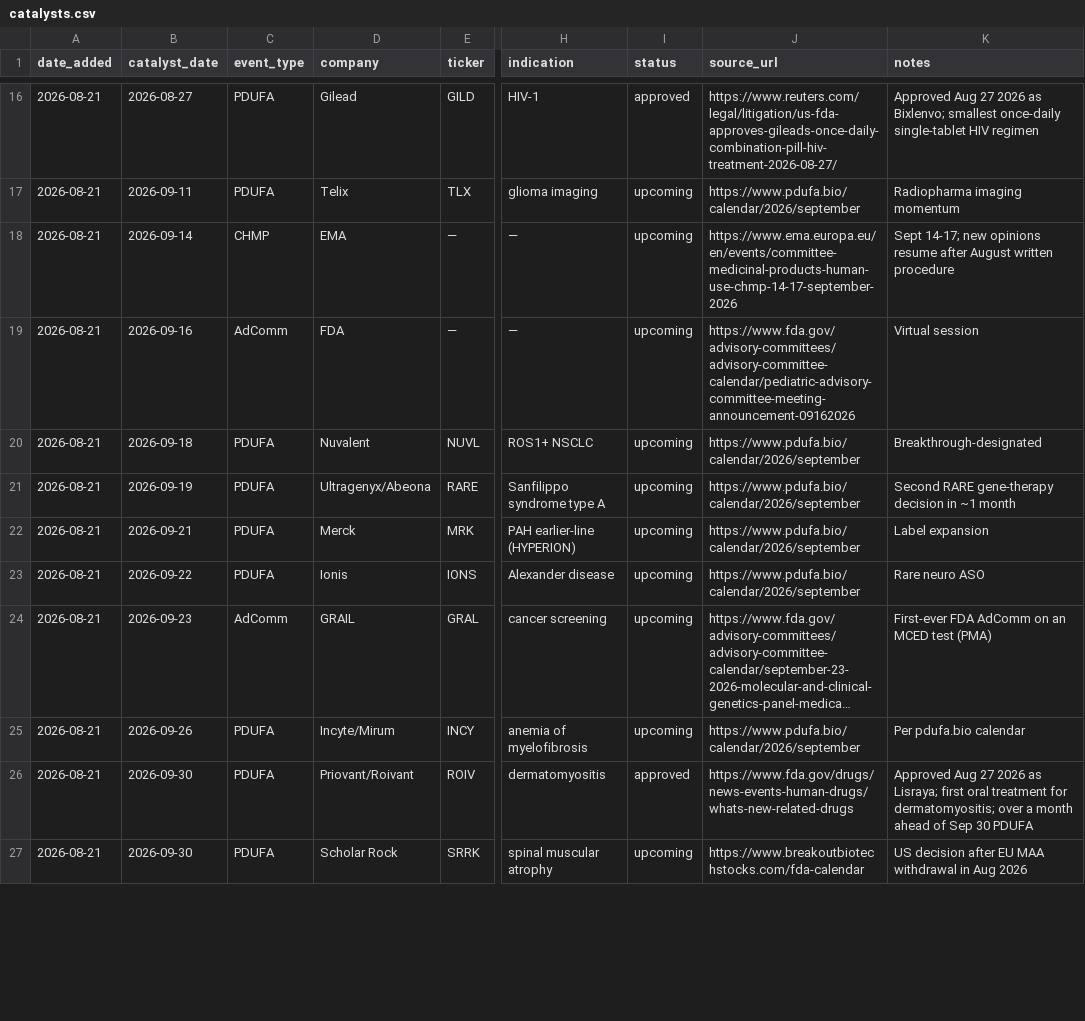
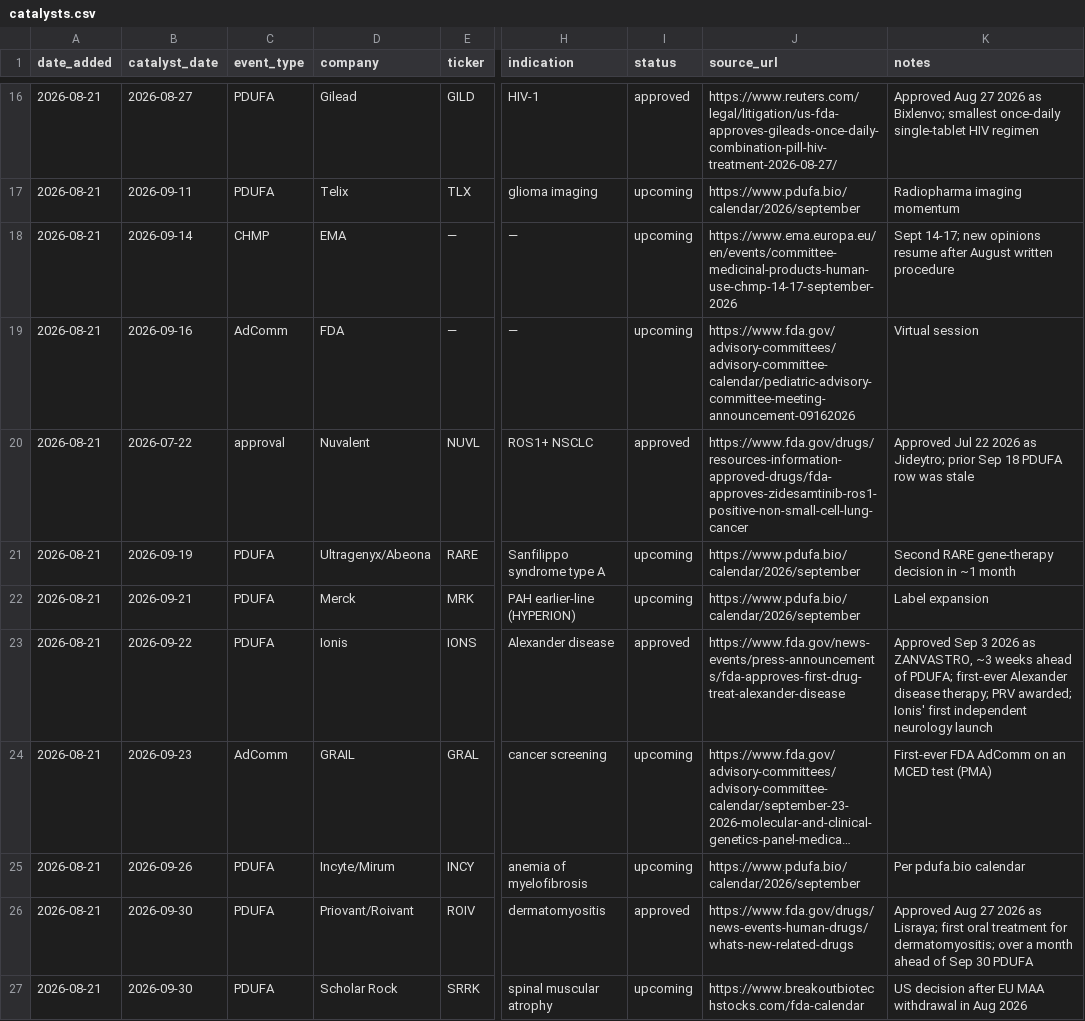
Before and after one commit to maekass/Lacuna, a CSV file: intel/biopharma-weekly/catalysts.csv, drawn as a sheet; only a part is shown, gaps mark what is left out; long unchanged cells end in …; the diff covers the shown part only; the diff names each change by its address in the sheet, - before the commit and + after, or states it on an @@ line.

Commit message:
intel: weekly biopharma brief 2026-09-04 and catalyst watchlist update
- Add briefs/2026-09-04.md (MPN double approval, ASO split, autoimmune CAR-T pauses)
- Resolve zilganersen (approved Sep 3 as ZANVASTRO), rusfertide (Aug 28, MIMRYLO),
  Besremi ET (Aug 31), zidesamtinib (approved Jul 22 as Jideytro; stale PDUFA row)
- Remove bogus Sep 13 Allergenic Products AdComm row (undated RAPS archive source)
- Append 7 resolved readouts/safety actions and 4 new upcoming PDUFAs

```diff
--- a/intel/biopharma-weekly/catalysts.csv
+++ b/intel/biopharma-weekly/catalysts.csv
-B20 (catalyst_date): 2026-09-18
+B20 (catalyst_date): 2026-07-22
-C20 (event_type): PDUFA
+C20 (event_type): approval
-I20 (status): upcoming
+I20 (status): approved
-J20 (source_url): https://www.pdufa.bio/calendar/2026/september
+J20 (source_url): https://www.fda.gov/drugs/resources-information-approved-drugs/fda-approves-zidesamtinib-ros1-positive-non-small-cell-lung-cancer
-K20 (notes): Breakthrough-designated
+K20 (notes): Approved Jul 22 2026 as Jideytro; prior Sep 18 PDUFA row was stale
-I23 (status): upcoming
+I23 (status): approved
-J23 (source_url): https://www.pdufa.bio/calendar/2026/september
+J23 (source_url): https://www.fda.gov/news-events/press-announcements/fda-approves-first-drug-treat-alexander-disease
-K23 (notes): Rare neuro ASO
+K23 (notes): Approved Sep 3 2026 as ZANVASTRO, ~3 weeks ahead of PDUFA; first-ever Alexander disease therapy; PRV awarded; Ionis' first independent neurology launch
```
Also changed, not shown: 11 added rows, 1 removed row and 7 edited cells elsewhere in this file, 1 other file.
